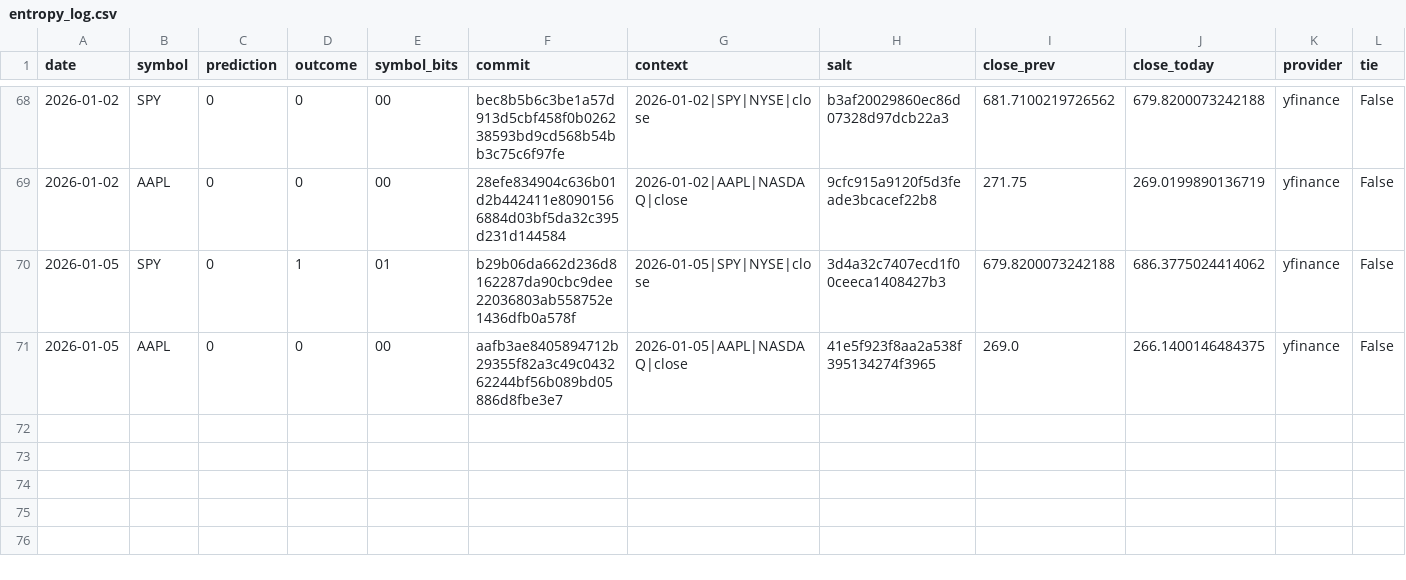
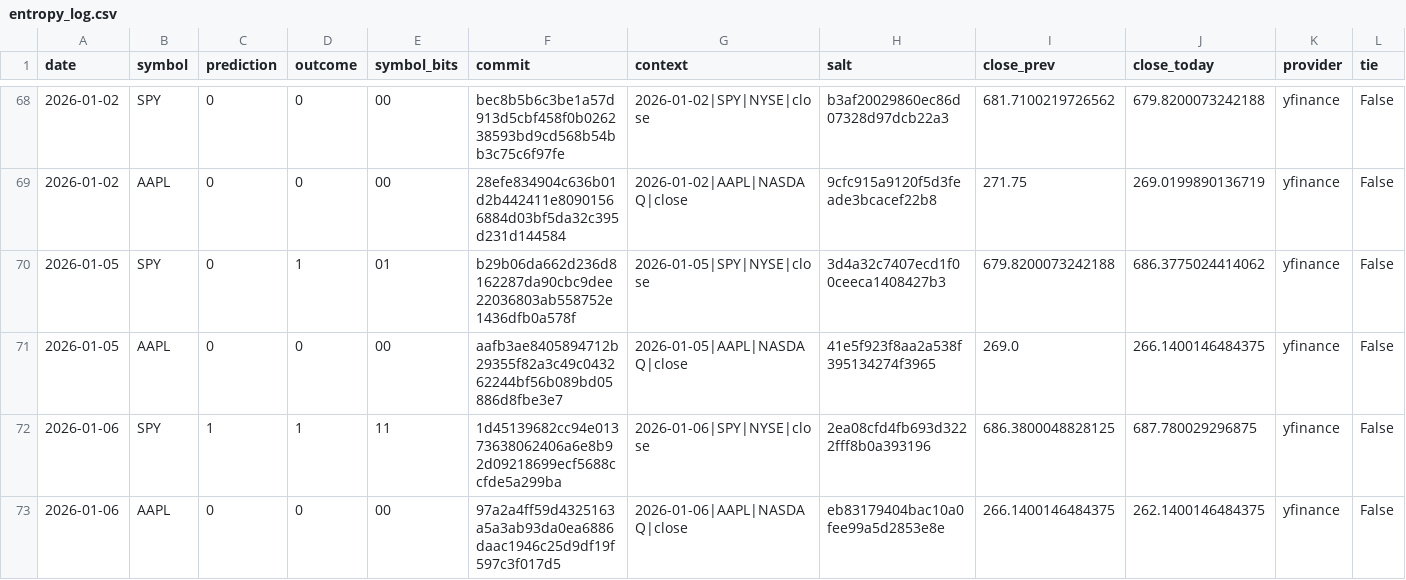
Before and after one commit to pqcnerd/rrpe-drbg, a CSV file: outputs/entropy_log.csv, drawn as a sheet; only a part is shown, gaps mark what is left out; rows hold the shown columns only; the diff names each change by its address in the sheet, - before the commit and + after, or states it on an @@ line.

```diff
--- a/outputs/entropy_log.csv
+++ b/outputs/entropy_log.csv
+row 72: 2026-01-06 | SPY | 1 | 1 | 11 | 1d45139682cc94e01373638062406a6e8b92d09218699ecf5688ccfde5a299ba | 2026-01-06|SPY|NYSE|close | 2ea08cfd4fb693d3222fff8b0a393196 | 686.3800048828125 | 687.780029296875 | yfinance | False
+row 73: 2026-01-06 | AAPL | 0 | 0 | 00 | 97a2a4ff59d4325163a5a3ab93da0ea6886daac1946c25d9df19f597c3f017d5 | 2026-01-06|AAPL|NASDAQ|close | eb83179404bac10a0fee99a5d2853e8e | 266.1400146484375 | 262.1400146484375 | yfinance | False
```
Also changed, not shown: 1 other file.
